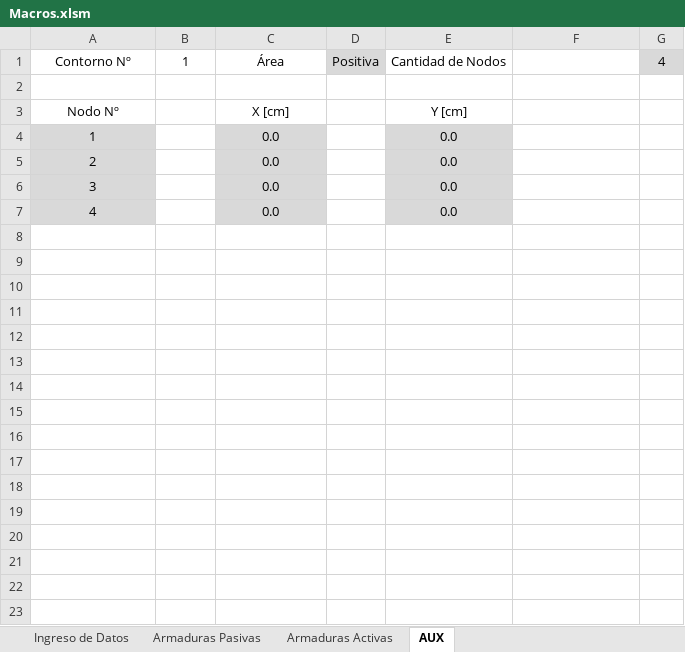
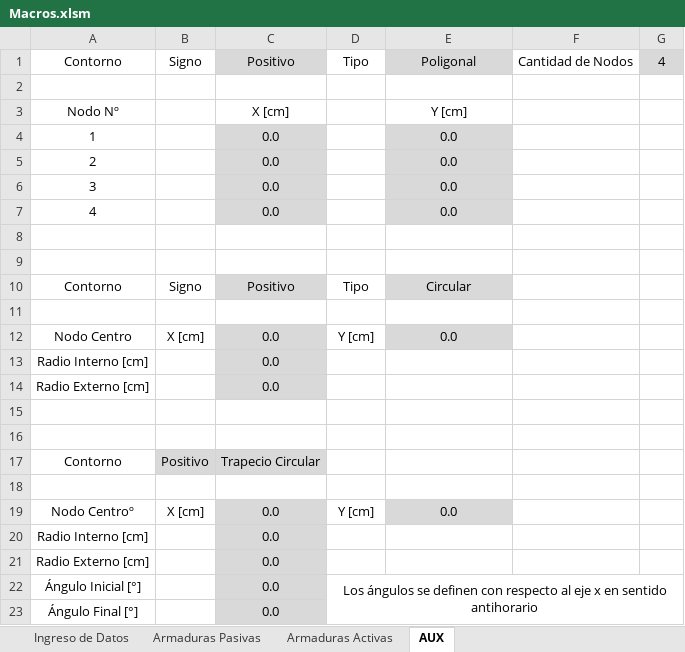
Before and after one commit to Facundo-Pfeffer/ACSAHE, an Excel workbook: Archivos Excel/Macros.xlsm, sheet AUX, drawn as a sheet; values as stored, in another font and other column widths than the file's, no borders; removed rows and columns are numbered as before the commit, all else as after; the diff names each change by its address in the sheet, - before the commit and + after, or states it on an @@ line.

```diff
--- a/Archivos Excel/Macros.xlsm (sheet AUX)
+++ b/Archivos Excel/Macros.xlsm (sheet AUX)
-row 1: Contorno Nº | 1 | Área | Positiva | Cantidad de Nodos |  | 4
+row 1: Contorno | Signo | Positivo | Tipo | Poligonal | Cantidad de Nodos | 4
-A4:A7 fill: #D9D9D9
+A4:A7 fill: none
+row 8: (empty)
+row 9: (empty)
+row 10: Contorno | Signo | Positivo | Tipo | Circular
+row 11: (empty)
+row 12: Nodo Centro | X [cm] | 0.0 | Y [cm] | 0.0
+row 13: Radio Interno [cm] |  | 0.0
+row 14: Radio Externo [cm] |  | 0.0
+row 15: (empty)
+row 16: (empty)
+row 17: Contorno | Positivo | Trapecio Circular
+row 18: (empty)
+row 19: Nodo Centroº | X [cm] | 0.0 | Y [cm] | 0.0
+row 20: Radio Interno [cm] |  | 0.0
+row 21: Radio Externo [cm] |  | 0.0
+row 22: Ángulo Inicial [°] |  | 0.0 | Los ángulos se definen con respecto al eje x en sentido antihorario
+row 23: Ángulo Final [°] |  | 0.0
```
Also changed, not shown: sheet Ingreso de Datos, formulas that keep their value, Archivos Excel/Ejemplo 1.xlsm, 7 other files.
